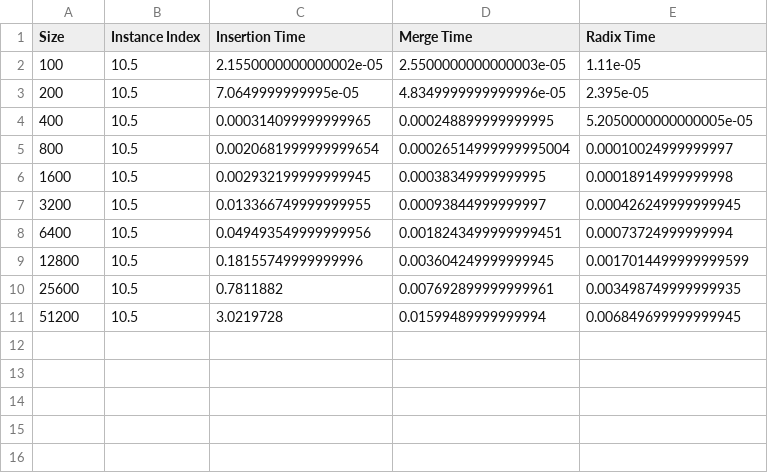
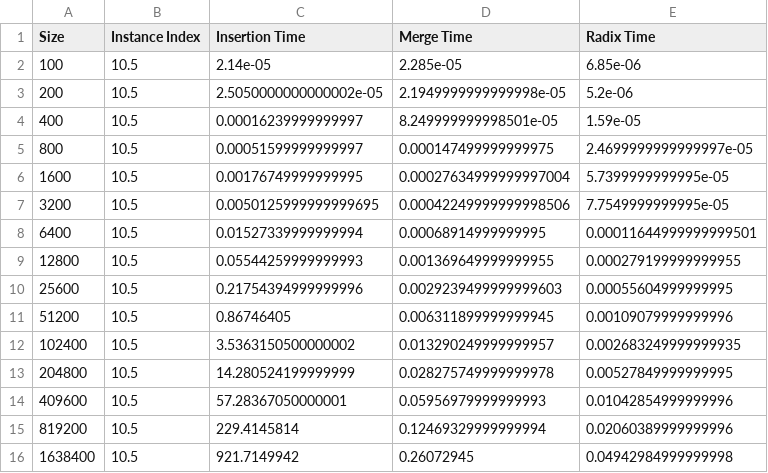
Before and after one commit to mateus2k2/Sort-Algo-Time-Complexity, a CSV file: output/averege.csv, drawn as a sheet.

```diff
--- a/output/averege.csv
+++ b/output/averege.csv
@@ -1,11 +1,16 @@
 Size, Instance Index, Insertion Time, Merge Time, Radix Time
-100,10.5,2.1550000000000002e-05,2.5500000000000003e-05,1.11e-05
-200,10.5,7.0649999999995e-05,4.8349999999999996e-05,2.395e-05
-400,10.5,0.000314099999999965,0.000248899999999995,5.2050000000000005e-05
-800,10.5,0.0020681999999999654,0.00026514999999995004,0.00010024999999997
-1600,10.5,0.002932199999999945,0.00038349999999995,0.00018914999999998
-3200,10.5,0.013366749999999955,0.00093844999999997,0.000426249999999945
-6400,10.5,0.049493549999999956,0.0018243499999999451,0.00073724999999994
-12800,10.5,0.18155749999999996,0.003604249999999945,0.0017014499999999599
-25600,10.5,0.7811882,0.007692899999999961,0.003498749999999935
-51200,10.5,3.0219728,0.01599489999999994,0.006849699999999945
+100,10.5,2.14e-05,2.285e-05,6.85e-06
+200,10.5,2.5050000000000002e-05,2.1949999999999998e-05,5.2e-06
+400,10.5,0.00016239999999997,8.249999999998501e-05,1.59e-05
+800,10.5,0.00051599999999997,0.000147499999999975,2.4699999999999997e-05
+1600,10.5,0.00176749999999995,0.00027634999999997004,5.7399999999995e-05
+3200,10.5,0.0050125999999999695,0.00042249999999998506,7.7549999999995e-05
+6400,10.5,0.01527339999999994,0.00068914999999995,0.00011644999999999501
+12800,10.5,0.05544259999999993,0.001369649999999955,0.000279199999999955
+25600,10.5,0.21754394999999996,0.0029239499999999603,0.00055604999999995
+51200,10.5,0.86746405,0.006311899999999945,0.00109079999999996
+102400,10.5,3.5363150500000002,0.013290249999999957,0.002683249999999935
+204800,10.5,14.280524199999999,0.028275749999999978,0.00527849999999995
+409600,10.5,57.28367050000001,0.05956979999999993,0.01042854999999996
+819200,10.5,229.4145814,0.12469329999999994,0.02060389999999996
+1638400,10.5,921.7149942,0.26072945,0.04942984999999998
```
Also changed, not shown: 15 other files.
